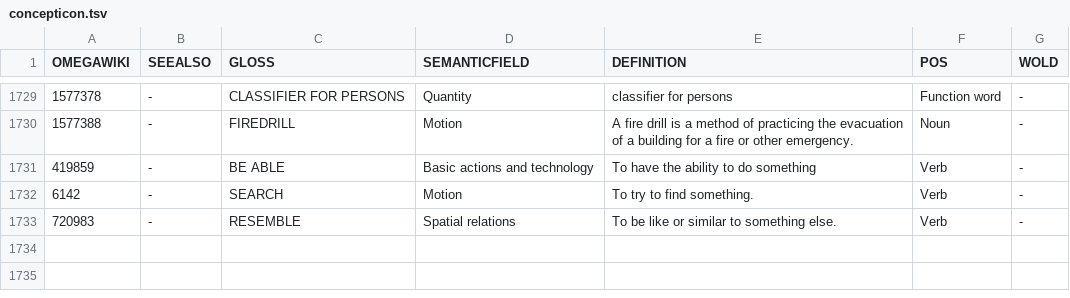
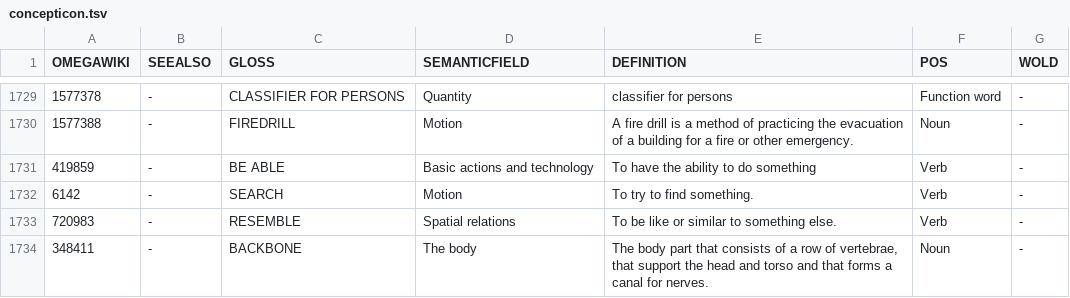
Before and after one commit to xrotwang/concepticon.github.io, a TSV file: concepticon.tsv, drawn as a sheet; only a part is shown, gaps mark what is left out; the diff names each change by its address in the sheet, - before the commit and + after, or states it on an @@ line.

Commit message:
Update list

```diff
--- a/concepticon.tsv
+++ b/concepticon.tsv
+row 1734: 348411 | - | BACKBONE | The body | The body part that consists of a row of vertebrae, that support the head and torso and that forms a canal for nerves. | Noun | -
```
